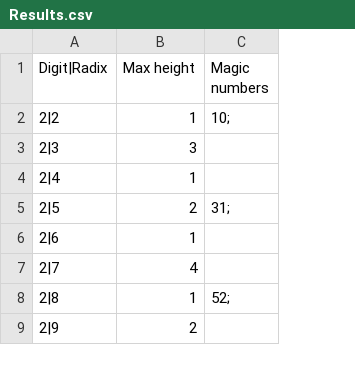
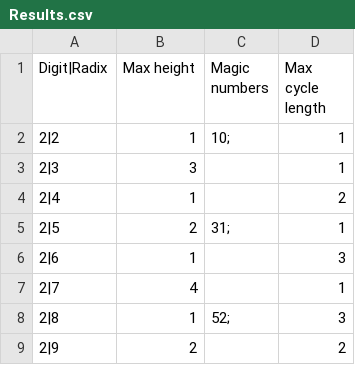
Before and after one commit to std-modelware/polytech-diskrete-2020, a CSV file: Velichko Arseny/Results.csv, drawn as a sheet; only a part is shown; the diff names each change by its address in the sheet, - before the commit and + after, or states it on an @@ line.

Commit message:
Update Results.csv

```diff
--- a/Velichko Arseny/Results.csv
+++ b/Velichko Arseny/Results.csv
+column D (Max cycle length), rows 2-9: 1 | 1 | 2 | 1 | 3 | 1 | 3 | 2
```
